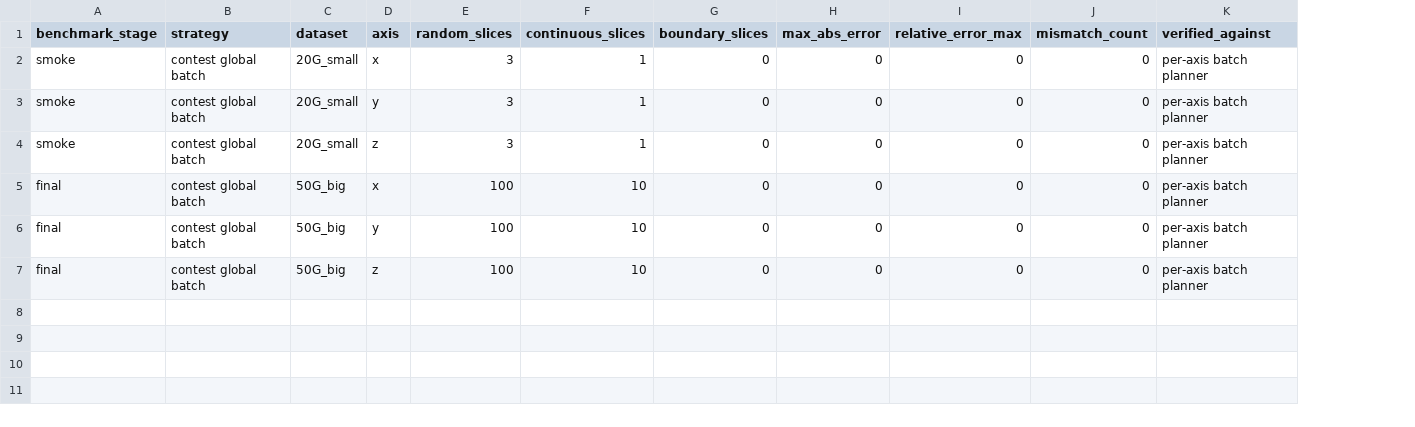
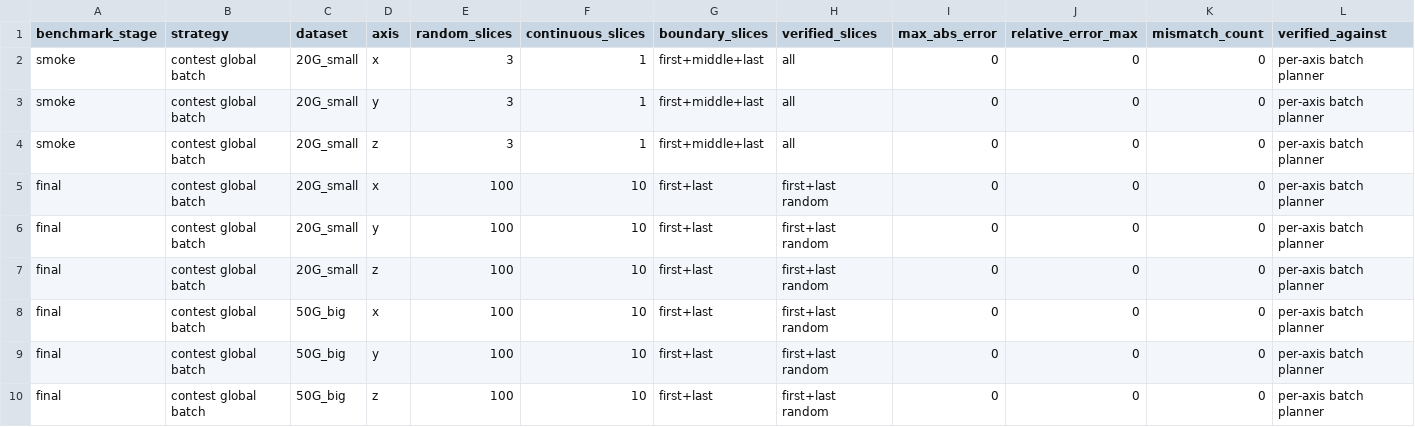
Before and after one commit to Chuan1937/ERWT3D, a CSV file: docs/results/contest_hdd_correctness.csv, drawn as a sheet; addresses are those after the commit; the diff names each change by its address in the sheet, - before the commit and + after, or states it on an @@ line.

```diff
--- a/docs/results/contest_hdd_correctness.csv
+++ b/docs/results/contest_hdd_correctness.csv
+column H (verified_slices), rows 2-4: all all; rows 8-10: all first+last random
-G2:G4 (boundary_slices): 0
+G2:G4 (boundary_slices): first+middle+last
+row 5: final | contest global batch | 20G_small | x | 100 | 10 | first+last | first+last random | 0 | 0 | 0 | per-axis batch planner
+row 6: final | contest global batch | 20G_small | y | 100 | 10 | first+last | first+last random | 0 | 0 | 0 | per-axis batch planner
+row 7: final | contest global batch | 20G_small | z | 100 | 10 | first+last | first+last random | 0 | 0 | 0 | per-axis batch planner
-G8:G10 (boundary_slices): 0
+G8:G10 (boundary_slices): first+last
```
Also changed, not shown: docs/results/contest_hdd_full_20g.csv, docs/results/contest_hdd_full_50g.csv, 4 other files.
